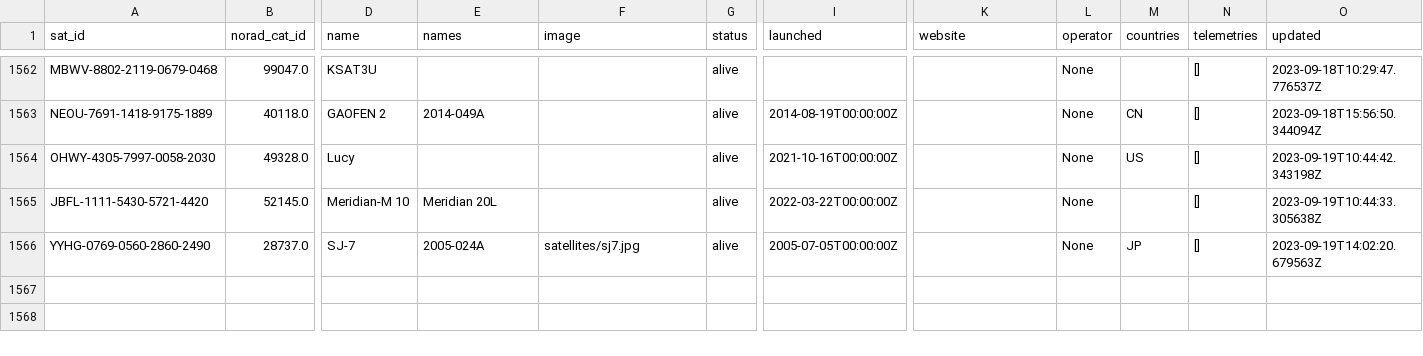
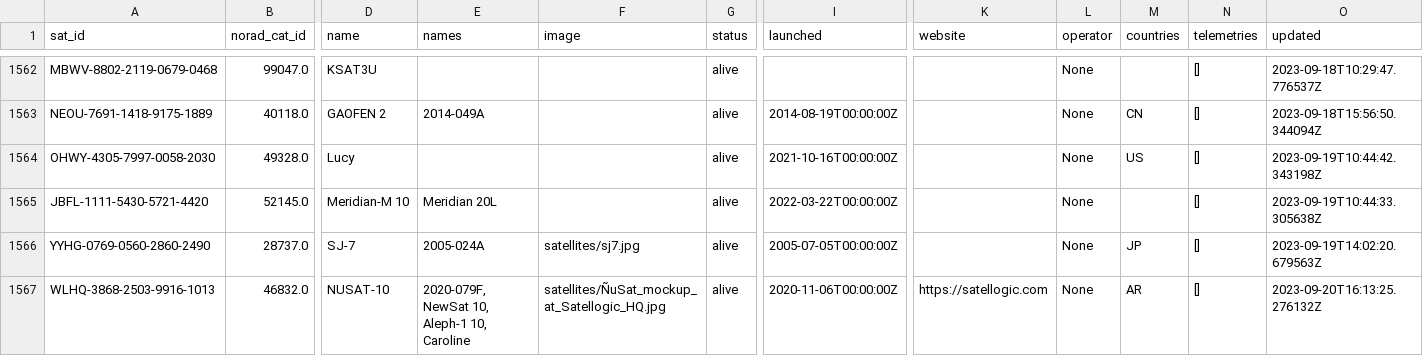
Before and after one commit to Sibizwan5/amateur-satellite-database, a CSV file: data/satnogs.csv, drawn as a sheet; only a part is shown, gaps mark what is left out; rows hold the shown columns only; the diff names each change by its address in the sheet, - before the commit and + after, or states it on an @@ line.

```diff
--- a/data/satnogs.csv
+++ b/data/satnogs.csv
+row 1567: WLHQ-3868-2503-9916-1013 | 46832.0 | NUSAT-10 | 2020-079F, NewSat 10, Aleph-1 10, Caroline | satellites/ÑuSat_mockup_at_Satellogic_HQ.jpg | alive | 2020-11-06T00:00:00Z | https://satellogic.com | None | AR | [] | 2023-09-20T16:13:25.276132Z
```
Also changed, not shown: 1 other file.
